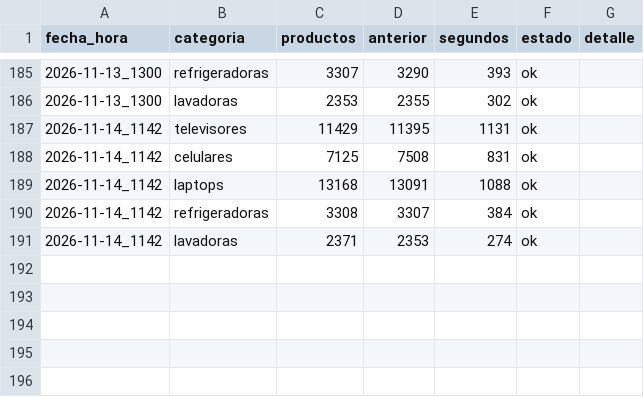
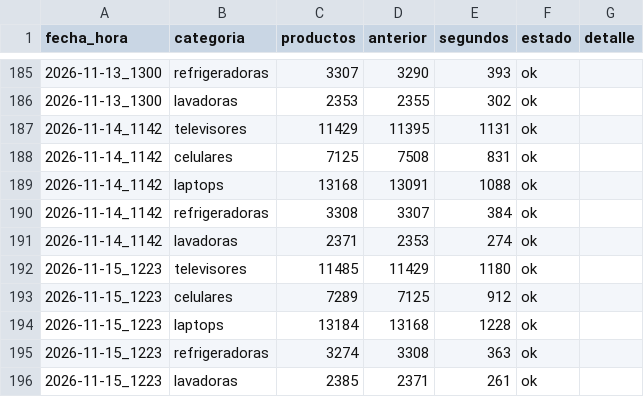
Before and after one commit to marxtec/scrapin-tiendas-tech, a CSV file: data/falabella/resumen.csv, drawn as a sheet; only a part is shown, gaps mark what is left out.

```diff
--- a/data/falabella/resumen.csv
+++ b/data/falabella/resumen.csv
@@ -191 +191,6 @@ fecha_hora,categoria,productos,anterior,segundos,estado,detalle
 2026-11-14_1142,lavadoras,2371,2353,274,ok,
+2026-11-15_1223,televisores,11485,11429,1180,ok,
+2026-11-15_1223,celulares,7289,7125,912,ok,
+2026-11-15_1223,laptops,13184,13168,1228,ok,
+2026-11-15_1223,refrigeradoras,3274,3308,363,ok,
+2026-11-15_1223,lavadoras,2385,2371,261,ok,
```
Also changed, not shown: data/coolbox/resumen.csv, data/efe/resumen.csv, 7 other files.
